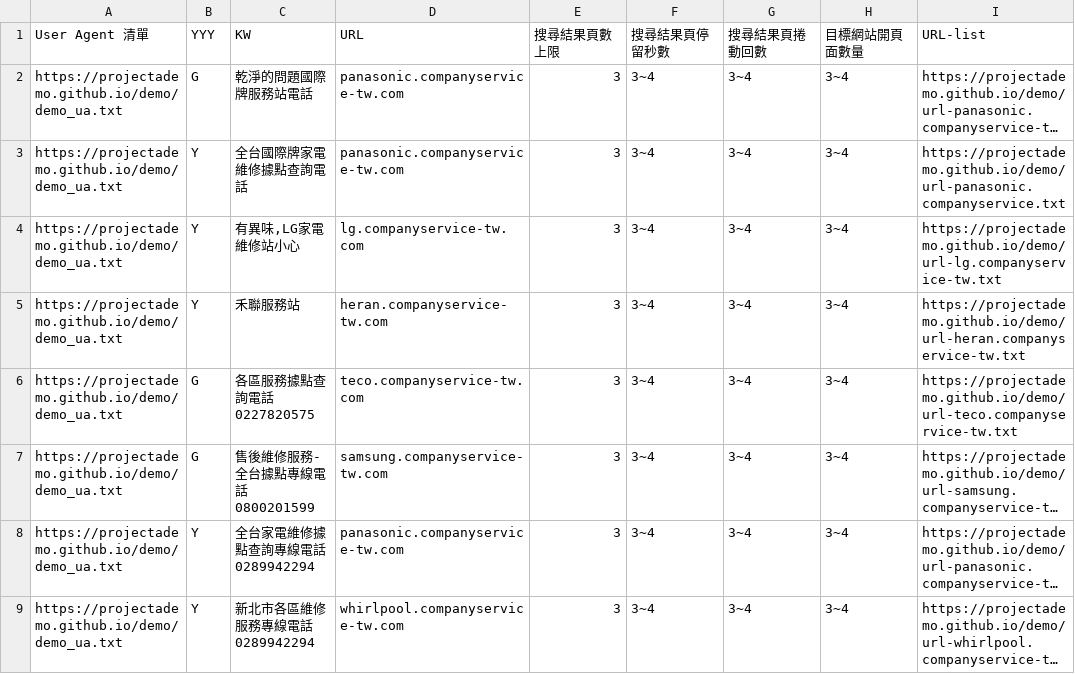
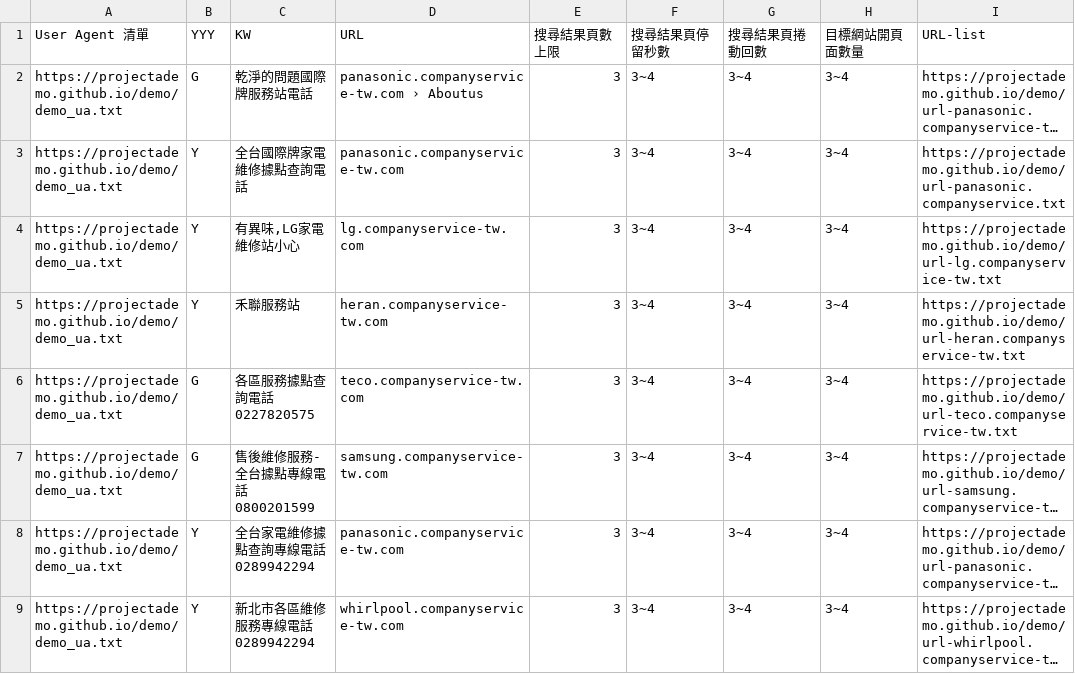
Before and after one commit to projectAdemo/demo, a CSV file: demo.csv, drawn as a sheet; only a part is shown; long unchanged cells end in …; the diff names each change by its address in the sheet, - before the commit and + after, or states it on an @@ line.

Commit message:
Add files via upload

```diff
--- a/demo.csv
+++ b/demo.csv
-D2 (URL): panasonic.companyservice-tw.com
+D2 (URL): panasonic.companyservice-tw.com › Aboutus
```
